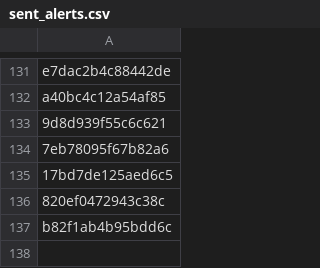
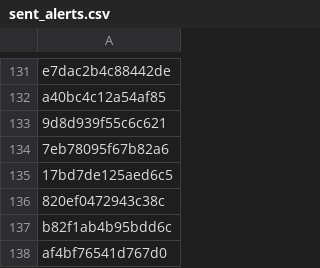
Before and after one commit to PharmakonSpace/IndeedPharma, a CSV file: sent_alerts.csv, drawn as a sheet; only a part is shown, gaps mark what is left out; the diff names each change by its address in the sheet, - before the commit and + after, or states it on an @@ line.

```diff
--- a/sent_alerts.csv
+++ b/sent_alerts.csv
+row 138: af4bf76541d767d0
```
Also changed, not shown: 1 other file.
